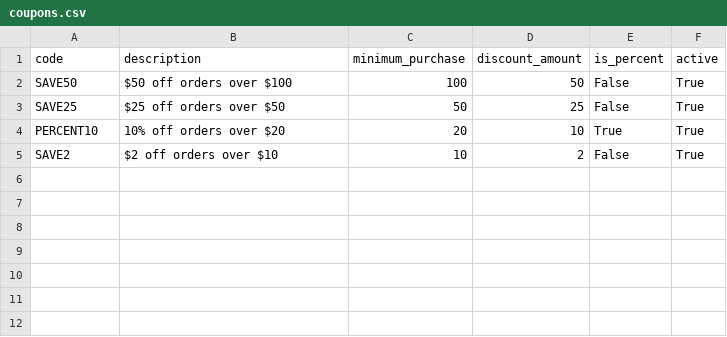
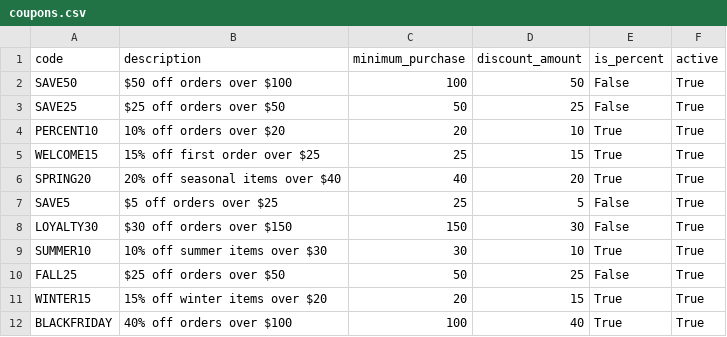
Before and after one commit to mwcyu/ACIT2911Group18, a CSV file: coupons.csv, drawn as a sheet.

```diff
--- a/coupons.csv
+++ b/coupons.csv
@@ -4,2 +4,9 @@ SAVE25,$25 off orders over $50,50,25,False,True
 PERCENT10,10% off orders over $20,20,10,True,True
-SAVE2,$2 off orders over $10,10,2,False,True
+WELCOME15,15% off first order over $25,25,15,True,True
+SPRING20,20% off seasonal items over $40,40,20,True,True
+SAVE5,$5 off orders over $25,25,5,False,True
+LOYALTY30,$30 off orders over $150,150,30,False,True
+SUMMER10,10% off summer items over $30,30,10,True,True
+FALL25,$25 off orders over $50,50,25,False,True
+WINTER15,15% off winter items over $20,20,15,True,True
+BLACKFRIDAY,40% off orders over $100,100,40,True,True
```
Also changed, not shown: 6 other files.
